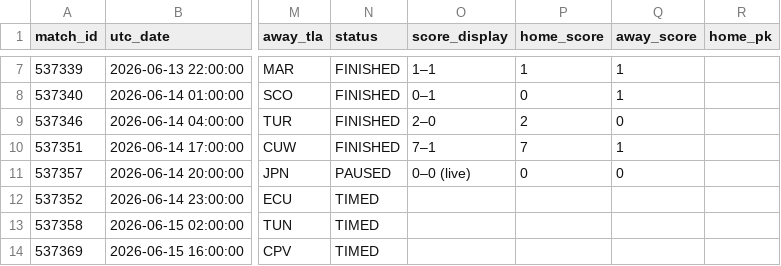
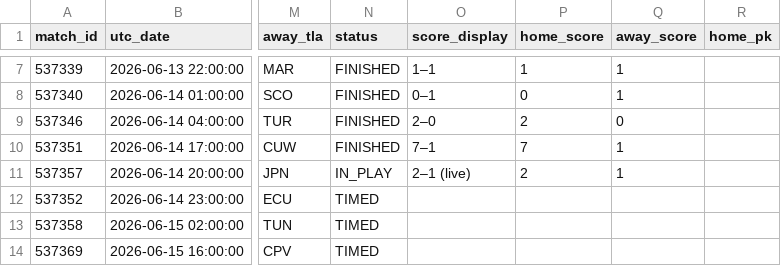
Before and after one commit to smach/worldcup26, a CSV file: data/chat_data.csv, drawn as a sheet; only a part is shown, gaps mark what is left out; the diff names each change by its address in the sheet, - before the commit and + after, or states it on an @@ line.

```diff
--- a/data/chat_data.csv
+++ b/data/chat_data.csv
-N11 (status): PAUSED
+N11 (status): IN_PLAY
-O11 (score_display): 0–0 (live)
+O11 (score_display): 2–1 (live)
-P11 (home_score): 0
+P11 (home_score): 2
-Q11 (away_score): 0
+Q11 (away_score): 1
```
Also changed, not shown: 6 other files.
